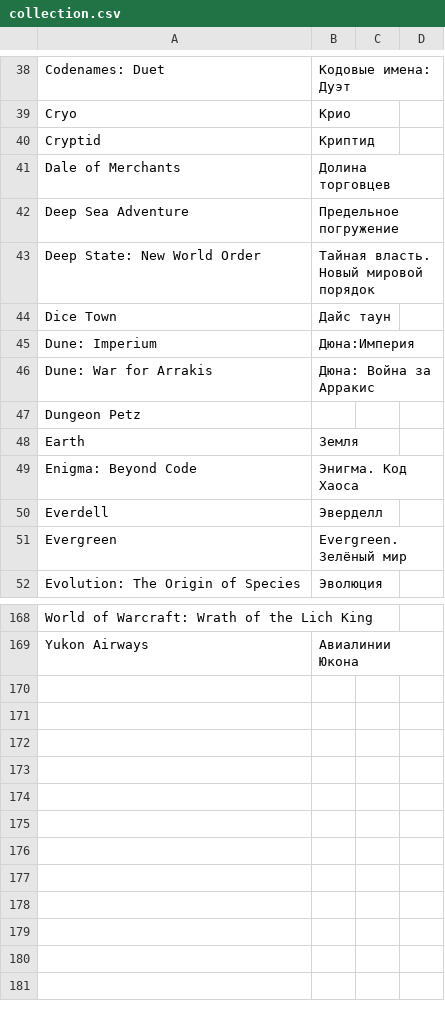
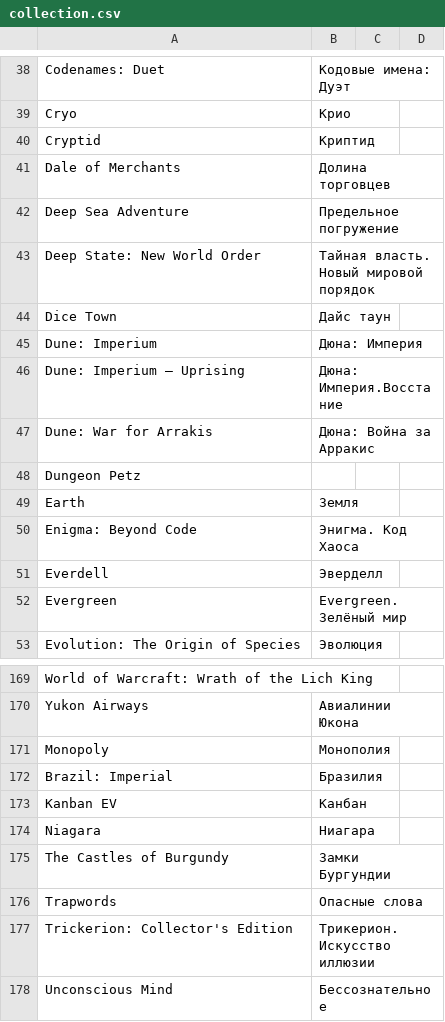
Before and after one commit to vavstone/ZhukBGGClubRanking, a CSV file: Add_Data/translate/collection.csv, drawn as a sheet; only a part is shown, gaps mark what is left out.

```diff
--- a/Add_Data/translate/collection.csv
+++ b/Add_Data/translate/collection.csv
@@ -44,3 +44,4 @@ Deep State: New World Order,Тайная власть. Новый мировой
 Dice Town,Дайс таун
-Dune: Imperium,Дюна:Империя
+Dune: Imperium,Дюна: Империя
+Dune: Imperium – Uprising,Дюна: Империя.Восстание
 Dune: War for Arrakis,Дюна: Война за Арракис
@@ -169 +170,9 @@ World of Warcraft: Wrath of the Lich King,
 Yukon Airways,Авиалинии Юкона
+Monopoly,Монополия
+Brazil: Imperial,Бразилия
+Kanban EV,Канбан
+Niagara,Ниагара
+The Castles of Burgundy,Замки Бургундии
+Trapwords,Опасные слова
+"Trickerion: Collector's Edition",Трикерион. Искусство иллюзии
+Unconscious Mind,Бессознательное
```
Also changed, not shown: Add_Data/lists/VAV.csv, 7 other files.
